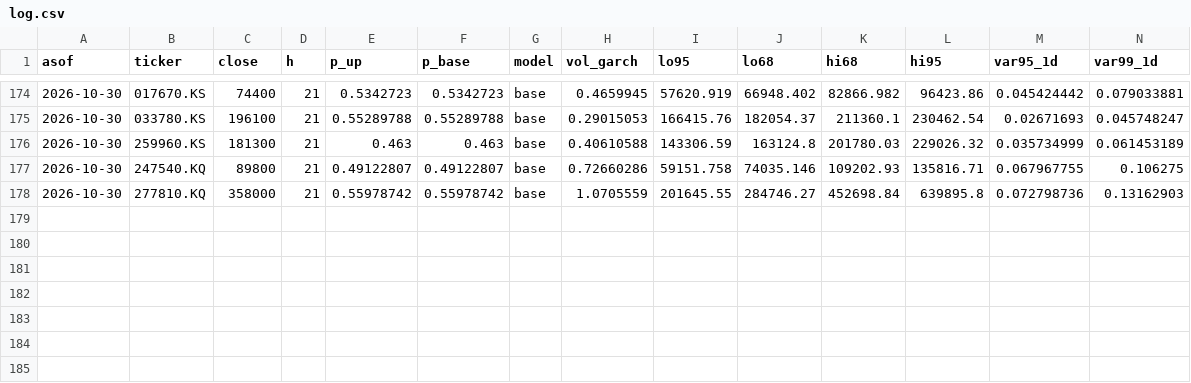
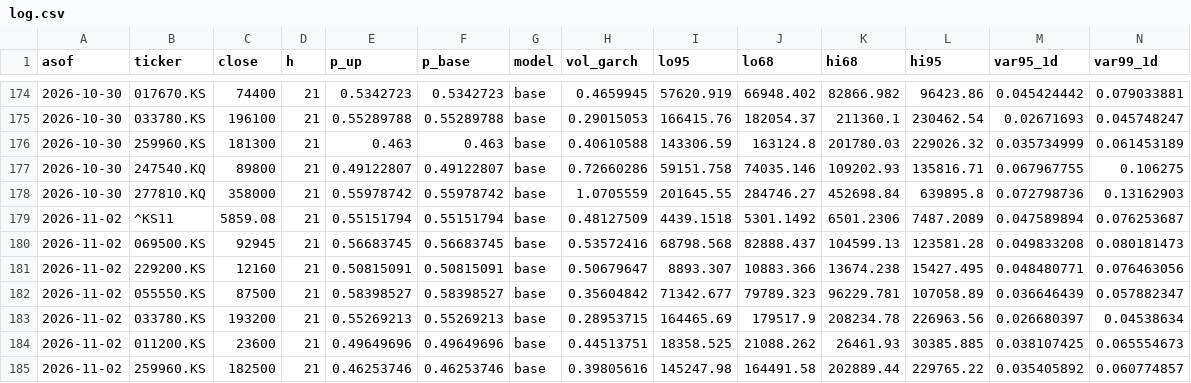
Before and after one commit to Hyeonwoo01/Quant_Finance_Project_KOR, a CSV file: forecast_log/log.csv, drawn as a sheet; only a part is shown, gaps mark what is left out; rows hold the shown columns only; the diff names each change by its address in the sheet, - before the commit and + after, or states it on an @@ line.

```diff
--- a/forecast_log/log.csv
+++ b/forecast_log/log.csv
+row 179: 2026-11-02 | ^KS11 | 5859.08 | 21 | 0.55151794 | 0.55151794 | base | 0.48127509 | 4439.1518 | 5301.1492 | 6501.2306 | 7487.2089 | 0.047589894 | 0.076253687
+row 180: 2026-11-02 | 069500.KS | 92945 | 21 | 0.56683745 | 0.56683745 | base | 0.53572416 | 68798.568 | 82888.437 | 104599.13 | 123581.28 | 0.049833208 | 0.080181473
+row 181: 2026-11-02 | 229200.KS | 12160 | 21 | 0.50815091 | 0.50815091 | base | 0.50679647 | 8893.307 | 10883.366 | 13674.238 | 15427.495 | 0.048480771 | 0.076463056
+row 182: 2026-11-02 | 055550.KS | 87500 | 21 | 0.58398527 | 0.58398527 | base | 0.35604842 | 71342.677 | 79789.323 | 96229.781 | 107058.89 | 0.036646439 | 0.057882347
+row 183: 2026-11-02 | 033780.KS | 193200 | 21 | 0.55269213 | 0.55269213 | base | 0.28953715 | 164465.69 | 179517.9 | 208234.78 | 226963.56 | 0.026680397 | 0.04538634
+row 184: 2026-11-02 | 011200.KS | 23600 | 21 | 0.49649696 | 0.49649696 | base | 0.44513751 | 18358.525 | 21088.262 | 26461.93 | 30385.885 | 0.038107425 | 0.065554673
+row 185: 2026-11-02 | 259960.KS | 182500 | 21 | 0.46253746 | 0.46253746 | base | 0.39805616 | 145247.98 | 164491.58 | 202889.44 | 229765.22 | 0.035405892 | 0.060774857
```
